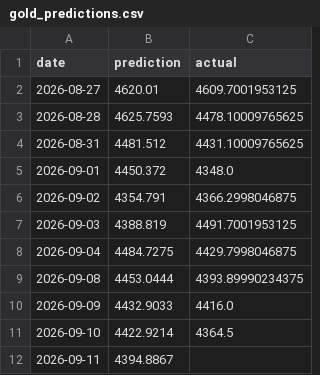
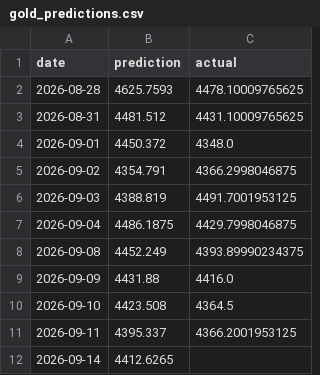
Before and after one commit to sarathisisme/next_day_gold_price_prediction, a CSV file: gold_predictions.csv, drawn as a sheet.

```diff
--- a/gold_predictions.csv
+++ b/gold_predictions.csv
@@ -1,3 +1,2 @@
 date,prediction,actual
-2026-08-27,4620.01,4609.7001953125
 2026-08-28,4625.7593,4478.10009765625
@@ -7,6 +6,7 @@ date,prediction,actual
 2026-09-03,4388.819,4491.7001953125
-2026-09-04,4484.7275,4429.7998046875
-2026-09-08,4453.0444,4393.89990234375
-2026-09-09,4432.9033,4416.0
-2026-09-10,4422.9214,4364.5
-2026-09-11,4394.8867,
+2026-09-04,4486.1875,4429.7998046875
+2026-09-08,4452.249,4393.89990234375
+2026-09-09,4431.88,4416.0
+2026-09-10,4423.508,4364.5
+2026-09-11,4395.337,4366.2001953125
+2026-09-14,4412.6265,
```
